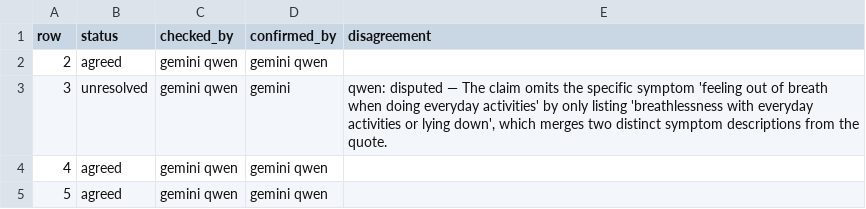
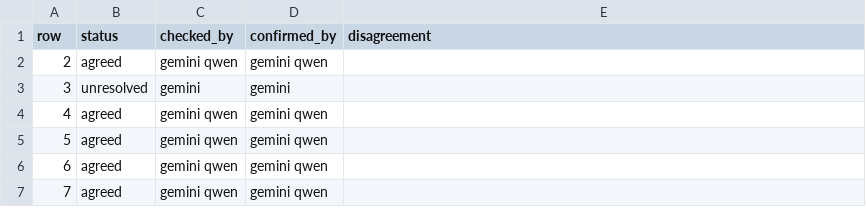
Before and after one commit to gremlindj11-ship-it/mess-app, a CSV file: content/open/heart-failure/consensus.csv, drawn as a sheet; only a part is shown; the shorter side is filled out with more unchanged rows.

```diff
--- a/content/open/heart-failure/consensus.csv
+++ b/content/open/heart-failure/consensus.csv
@@ -2,3 +2,3 @@ row,status,checked_by,confirmed_by,disagreement
 2,agreed,"gemini qwen","gemini qwen",""
-3,unresolved,"gemini qwen","gemini","qwen: disputed — The claim omits the specific symptom 'feeling out of breath when doing everyday activities' by only listing 'breathlessness with everyday activities or lying down', which merges two distinct symptom descriptions from the quote."
+3,unresolved,"gemini","gemini",""
 4,agreed,"gemini qwen","gemini qwen",""
```
Also changed, not shown: content/open/heart-failure/factcheck.gemini.csv.
